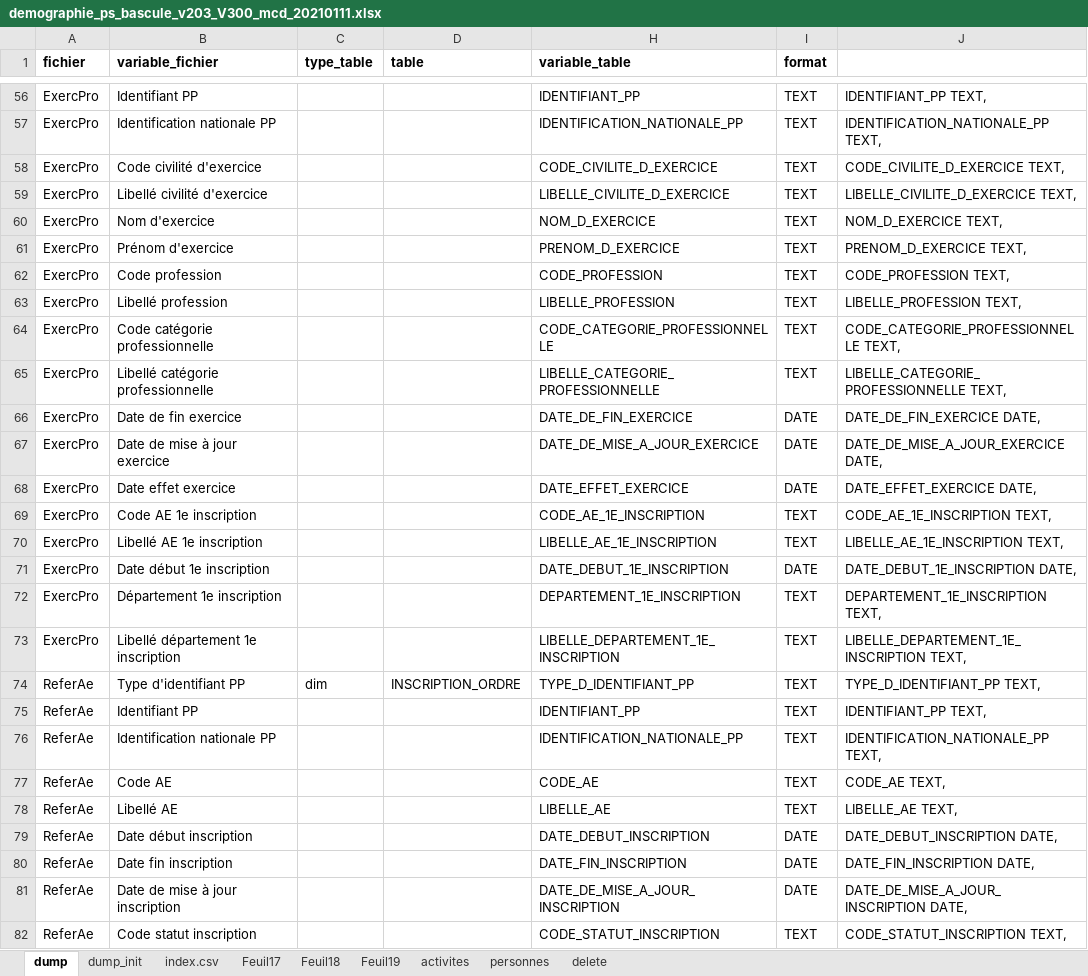
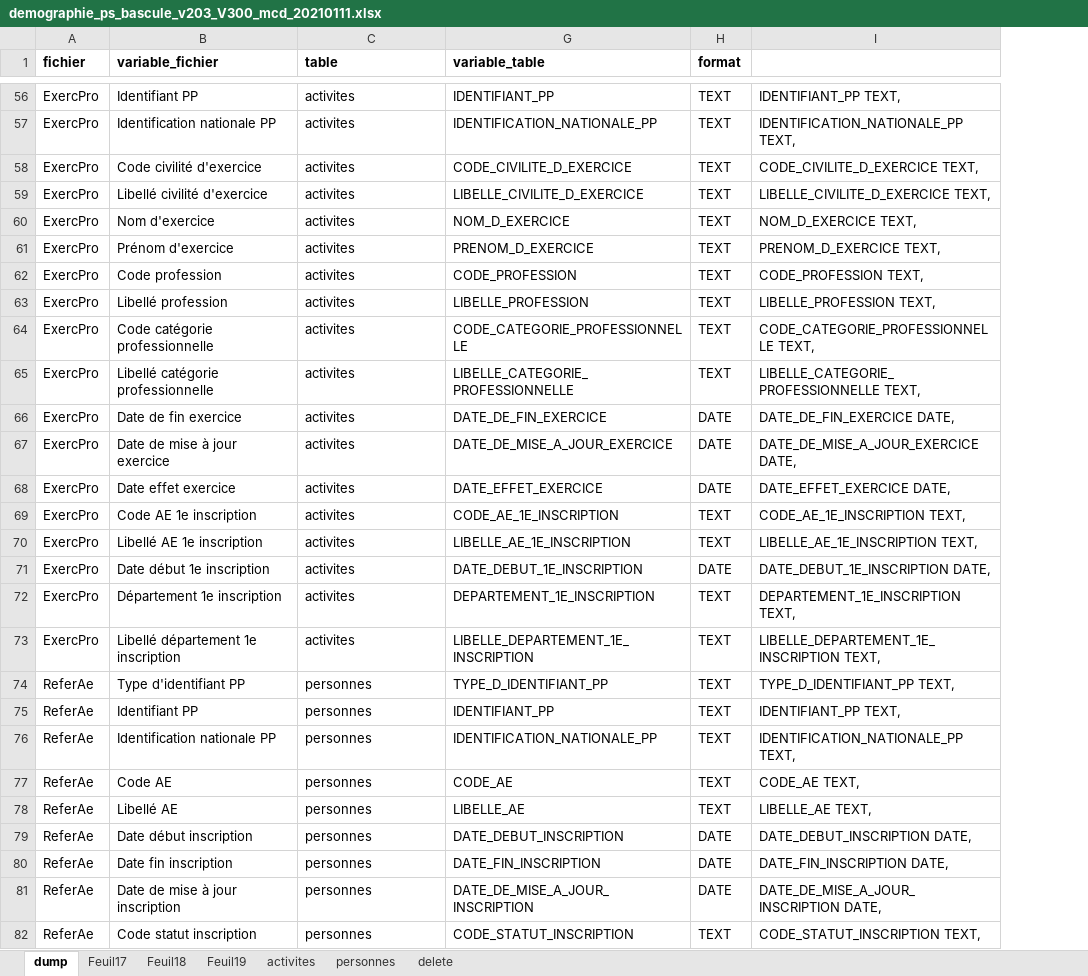
Before and after one commit to dnum-sante-ars-data/demographie_professionnels_sante, an Excel workbook: documentation/demographie_ps_bascule_v203_V300_mcd_20210111.xlsx, sheet dump, drawn as a sheet; only a part is shown, gaps mark what is left out; values as stored, in another font and other column widths than the file's, no borders; conditional formats not drawn; removed rows and columns are numbered as before the commit, all else as after; the diff covers the shown part only; the diff names each change by its address in the sheet, - before the commit and + after, or states it on an @@ line.

```diff
--- a/documentation/demographie_ps_bascule_v203_V300_mcd_20210111.xlsx (sheet dump)
+++ b/documentation/demographie_ps_bascule_v203_V300_mcd_20210111.xlsx (sheet dump)
@@ sheet tab hidden: dump_init @@
@@ sheet tab hidden: index.csv @@
-column C (type_table), row 74: dim
-C56:C73 (table): (empty)
+C56:C73 (table): activites
-C74 (table): INSCRIPTION_ORDRE
+C74 (table): personnes
-C75:C82 (table): (empty)
+C75:C82 (table): personnes
```
Also changed, not shown: 203 edited cells elsewhere in this sheet, formulas that keep their value, 8 other files.
